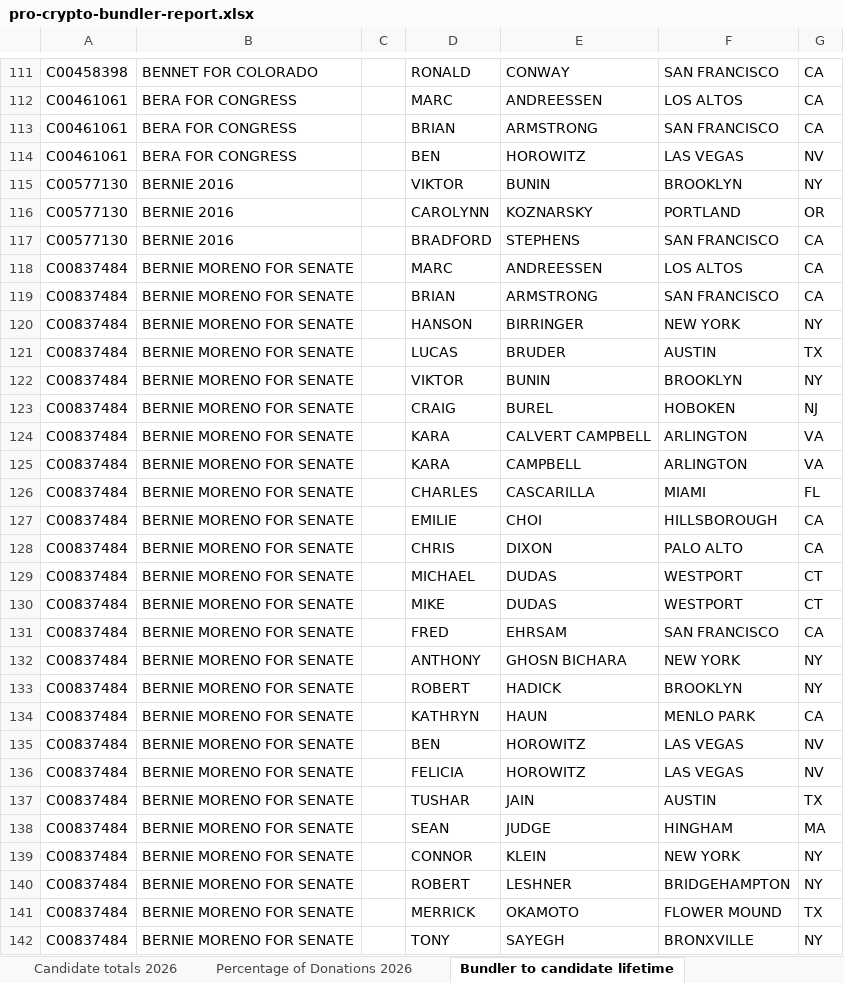
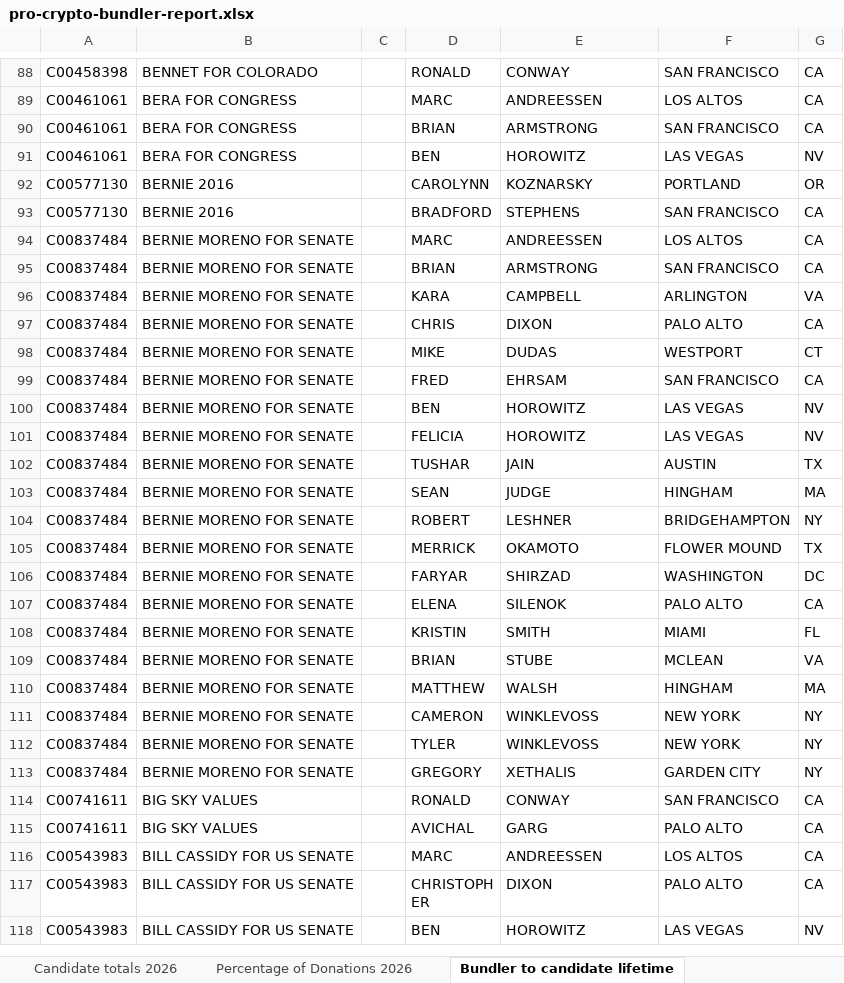
Before and after one commit to JJ-TrackAIPAC/TrackAIPAC, an Excel workbook: reports/pro-crypto/pro-crypto-bundler-report.xlsx, sheet Bundler to candidate lifetime, drawn as a sheet; only a part is shown, gaps mark what is left out; the shorter side is filled out with more unchanged rows; values as stored, in another font and other column widths than the file's, no borders; table styles not drawn; removed rows and columns are numbered as before the commit, all else as after; the diff covers the shown part only; the diff names each change by its address in the sheet, - before the commit and + after, or states it on an @@ line.

Commit message:
weekly report update

```diff
--- a/reports/pro-crypto/pro-crypto-bundler-report.xlsx (sheet Bundler to candidate lifetime)
+++ b/reports/pro-crypto/pro-crypto-bundler-report.xlsx (sheet Bundler to candidate lifetime)
-row 115: C00577130 | BERNIE 2016 |  | VIKTOR | BUNIN | BROOKLYN | NY
-row 120: C00837484 | BERNIE MORENO FOR SENATE |  | HANSON | BIRRINGER | NEW YORK | NY
-row 121: C00837484 | BERNIE MORENO FOR SENATE |  | LUCAS | BRUDER | AUSTIN | TX
-row 122: C00837484 | BERNIE MORENO FOR SENATE |  | VIKTOR | BUNIN | BROOKLYN | NY
-row 123: C00837484 | BERNIE MORENO FOR SENATE |  | CRAIG | BUREL | HOBOKEN | NJ
-row 124: C00837484 | BERNIE MORENO FOR SENATE |  | KARA | CALVERT CAMPBELL | ARLINGTON | VA
-row 126: C00837484 | BERNIE MORENO FOR SENATE |  | CHARLES | CASCARILLA | MIAMI | FL
-row 127: C00837484 | BERNIE MORENO FOR SENATE |  | EMILIE | CHOI | HILLSBOROUGH | CA
-row 129: C00837484 | BERNIE MORENO FOR SENATE |  | MICHAEL | DUDAS | WESTPORT | CT
-row 132: C00837484 | BERNIE MORENO FOR SENATE |  | ANTHONY | GHOSN BICHARA | NEW YORK | NY
-row 133: C00837484 | BERNIE MORENO FOR SENATE |  | ROBERT | HADICK | BROOKLYN | NY
-row 134: C00837484 | BERNIE MORENO FOR SENATE |  | KATHRYN | HAUN | MENLO PARK | CA
-row 139: C00837484 | BERNIE MORENO FOR SENATE |  | CONNOR | KLEIN | NEW YORK | NY
-row 142: C00837484 | BERNIE MORENO FOR SENATE |  | TONY | SAYEGH | BRONXVILLE | NY
```
Also changed, not shown: 19 added rows, 264 removed rows, 3 moved rows and 9 edited cells elsewhere in this sheet, sheet Candidate Committee Info, sheet Bundler to candidate 2026, sheet Totals from bundlers lifetime, sheet Donors of >=200 to committee, sheet Donor lifetime total to lobby, sheet Percentage of Donations 2026, 1 more sheet, reports/lobby-committee-report.xlsx, reports/pro-crypto/pro-crypto-disbursement-report.xlsx, 6 other files.
